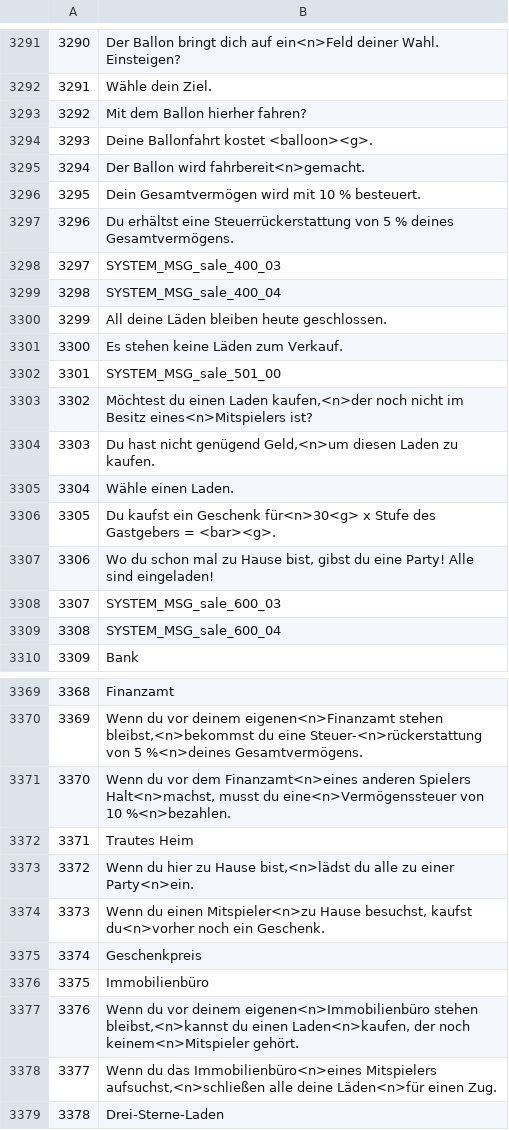
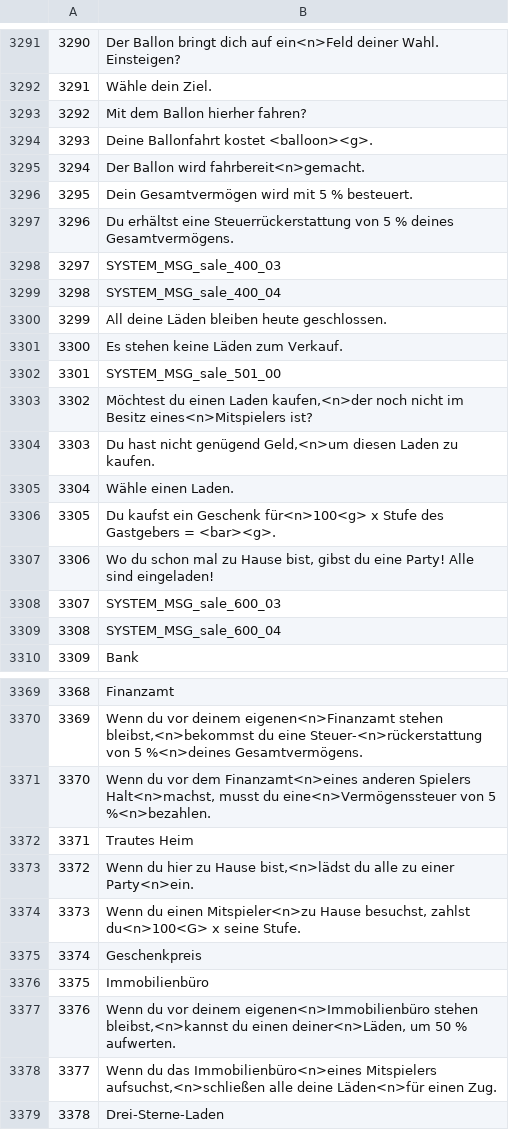
Before and after one commit to FortuneStreetModding/Disassembly, a CSV file: ASM Hacks/ST7P01/DATA/files/localize/ui_message.de.csv, drawn as a sheet; only a part is shown, gaps mark what is left out.

```diff
--- a/ASM Hacks/ST7P01/DATA/files/localize/ui_message.de.csv
+++ b/ASM Hacks/ST7P01/DATA/files/localize/ui_message.de.csv
@@ -3295,3 +3295,3 @@
 3294,"Der Ballon wird fahrbereit<n>gemacht."
-3295,"Dein Gesamtvermögen wird mit 10 % besteuert."
+3295,"Dein Gesamtvermögen wird mit 5 % besteuert."
 3296,"Du erhältst eine Steuerrückerstattung von 5 % deines Gesamtvermögens."
@@ -3305,3 +3305,3 @@
 3304,"Wähle einen Laden."
-3305,"Du kaufst ein Geschenk für<n>30<g> x Stufe des Gastgebers = <bar><g>."
+3305,"Du kaufst ein Geschenk für<n>100<g> x Stufe des Gastgebers = <bar><g>."
 3306,"Wo du schon mal zu Hause bist, gibst du eine Party! Alle sind eingeladen!"
@@ -3370,9 +3370,9 @@
 3369,"Wenn du vor deinem eigenen<n>Finanzamt stehen bleibst,<n>bekommst du eine Steuer-<n>rückerstattung von 5 %<n>deines Gesamtvermögens."
-3370,"Wenn du vor dem Finanzamt<n>eines anderen Spielers Halt<n>machst, musst du eine<n>Vermögenssteuer von 10 %<n>bezahlen."
+3370,"Wenn du vor dem Finanzamt<n>eines anderen Spielers Halt<n>machst, musst du eine<n>Vermögenssteuer von 5 %<n>bezahlen."
 3371,"Trautes Heim"
 3372,"Wenn du hier zu Hause bist,<n>lädst du alle zu einer Party<n>ein."
-3373,"Wenn du einen Mitspieler<n>zu Hause besuchst, kaufst du<n>vorher noch ein Geschenk."
+3373,"Wenn du einen Mitspieler<n>zu Hause besuchst, zahlst du<n>100<G> x seine Stufe."
 3374,"Geschenkpreis"
 3375,"Immobilienbüro"
-3376,"Wenn du vor deinem eigenen<n>Immobilienbüro stehen bleibst,<n>kannst du einen Laden<n>kaufen, der noch keinem<n>Mitspieler gehört."
+3376,"Wenn du vor deinem eigenen<n>Immobilienbüro stehen bleibst,<n>kannst du einen deiner<n>Läden, um 50 % aufwerten."
 3377,"Wenn du das Immobilienbüro<n>eines Mitspielers aufsuchst,<n>schließen alle deine Läden<n>für einen Zug."
```
Also changed, not shown: ASM Hacks/ST7P01/DATA/files/localize/ui_message.en.csv, ASM Hacks/ST7P01/DATA/files/localize/ui_message.fr.csv, 10 other files.
